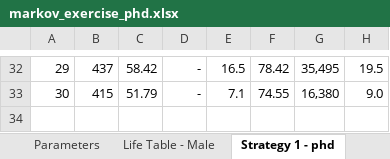
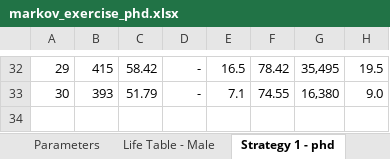
Before and after one commit to phos2000/MarkovDA, an Excel workbook: docs/exercise/markov_exercise_phd.xlsx, sheet Strategy 1 - phd, drawn as a sheet; only a part is shown, gaps mark what is left out; values as stored, in another font and other column widths than the file's, no borders; the diff covers the shown part only; the diff names each change by its address in the sheet, - before the commit and + after, or states it on an @@ line.

```diff
--- a/docs/exercise/markov_exercise_phd.xlsx (sheet Strategy 1 - phd)
+++ b/docs/exercise/markov_exercise_phd.xlsx (sheet Strategy 1 - phd)
-B32: 437
+B32: 415
-B33: 415
+B33: 393
```
Also changed, not shown: 28 edited cells elsewhere in this sheet, sheet Strategy 3 - phd, sheet Strategy 4 - phd, sheet Strategy 2 - phd, formulas that keep their value, docs/exercise/markov_exercise_delete_cause.xlsx, exercise/markov_exercise_delete_cause.xlsx, 16 other files.
